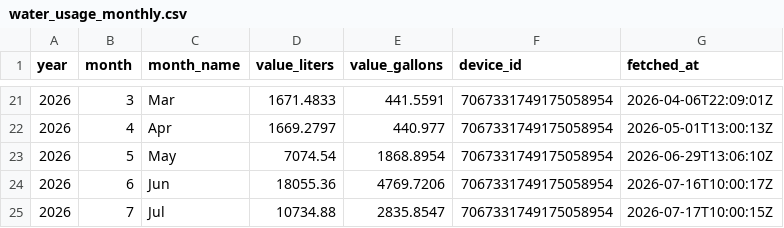
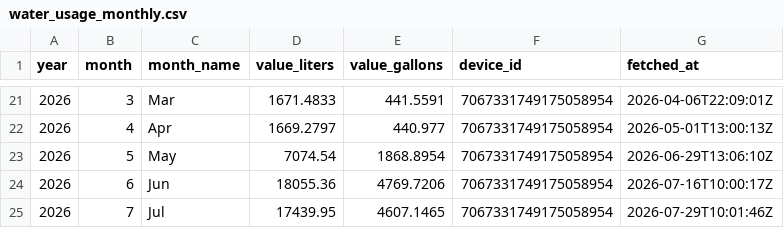
Before and after one commit to sugarsmax/water-flume, a CSV file: water_usage_monthly.csv, drawn as a sheet; only a part is shown, gaps mark what is left out.

```diff
--- a/water_usage_monthly.csv
+++ b/water_usage_monthly.csv
@@ -24,2 +24,2 @@ year,month,month_name,value_liters,value_gallons,device_id,fetched_at
 2026,6,Jun,18055.36,4769.7206,7067331749175058954,2026-07-16T10:00:17Z
-2026,7,Jul,10734.88,2835.8547,7067331749175058954,2026-07-17T10:00:15Z
+2026,7,Jul,17439.95,4607.1465,7067331749175058954,2026-07-29T10:01:46Z
```
Also changed, not shown: water_usage.csv, 1 other file.
